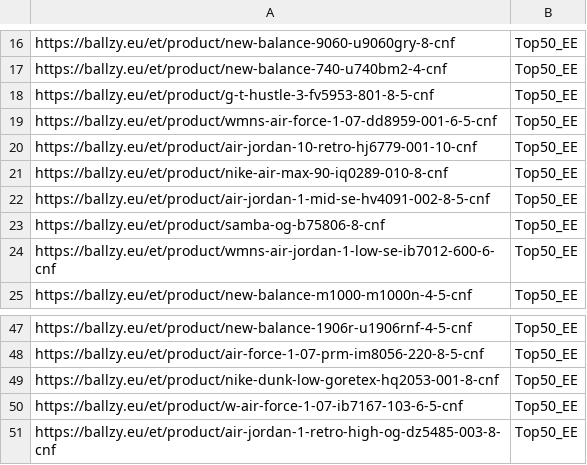
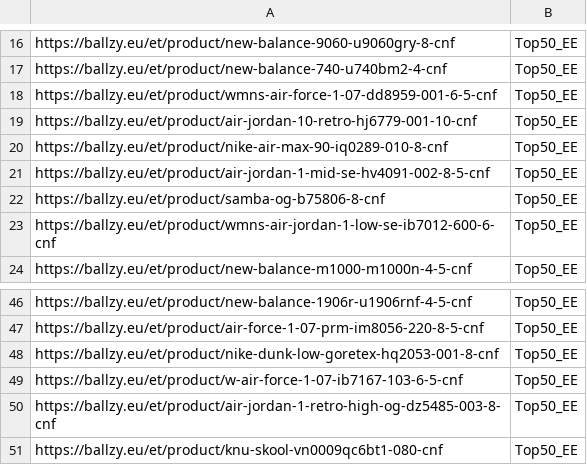
Before and after one commit to tanelneemoja/cropink_to_google, a CSV file: EE_page_feed.csv, drawn as a sheet; only a part is shown, gaps mark what is left out.

```diff
--- a/EE_page_feed.csv
+++ b/EE_page_feed.csv
@@ -17,3 +17,2 @@ https://ballzy.eu/et/product/new-balance-9060-u9060gry-8-cnf,Top50_EE
 https://ballzy.eu/et/product/new-balance-740-u740bm2-4-cnf,Top50_EE
-https://ballzy.eu/et/product/g-t-hustle-3-fv5953-801-8-5-cnf,Top50_EE
 https://ballzy.eu/et/product/wmns-air-force-1-07-dd8959-001-6-5-cnf,Top50_EE
@@ -51 +50,2 @@ https://ballzy.eu/et/product/w-air-force-1-07-ib7167-103-6-5-cnf,Top50_EE
 https://ballzy.eu/et/product/air-jordan-1-retro-high-og-dz5485-003-8-cnf,Top50_EE
+https://ballzy.eu/et/product/knu-skool-vn0009qc6bt1-080-cnf,Top50_EE
```
Also changed, not shown: FI_page_feed.csv, chatgpt_ads_feed_basketball.csv, 9 other files.
